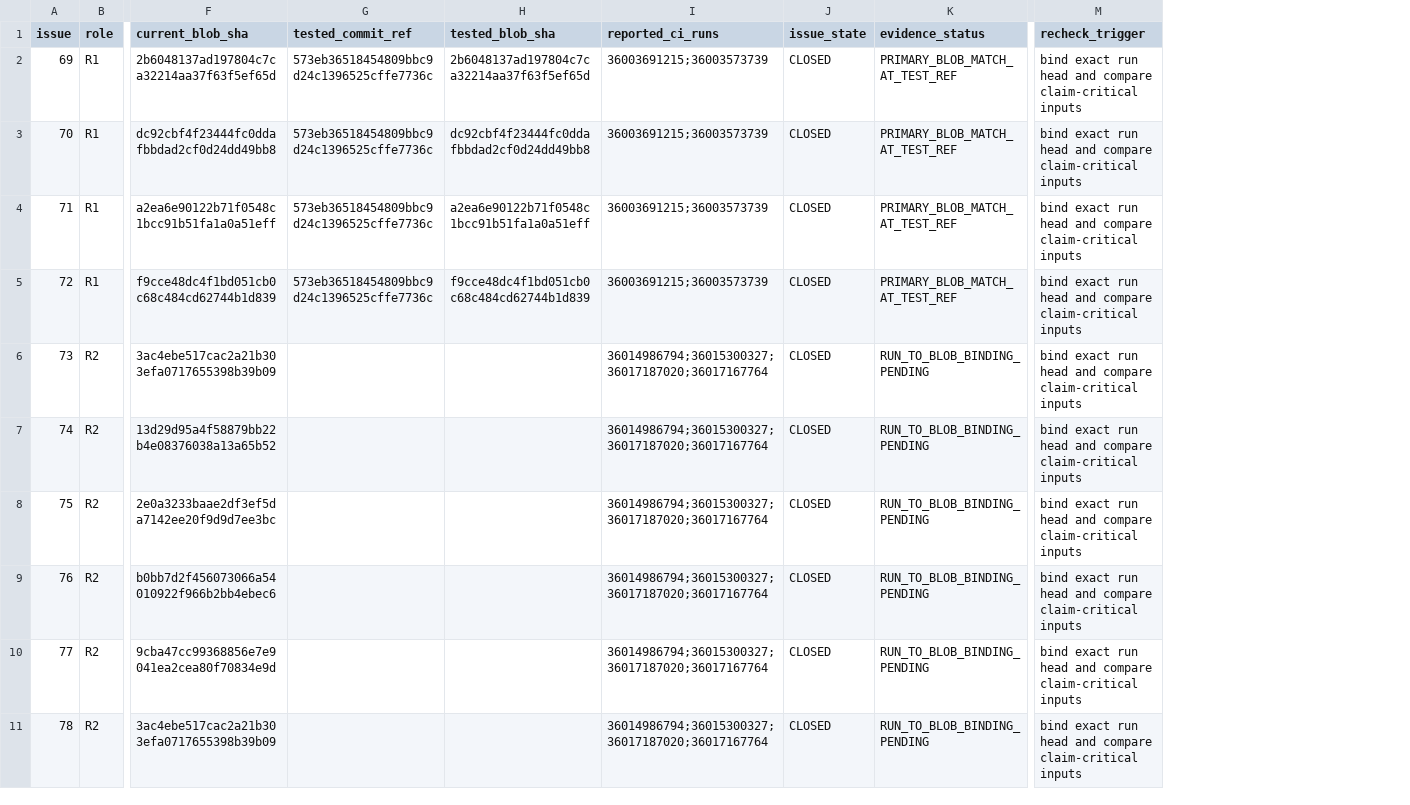
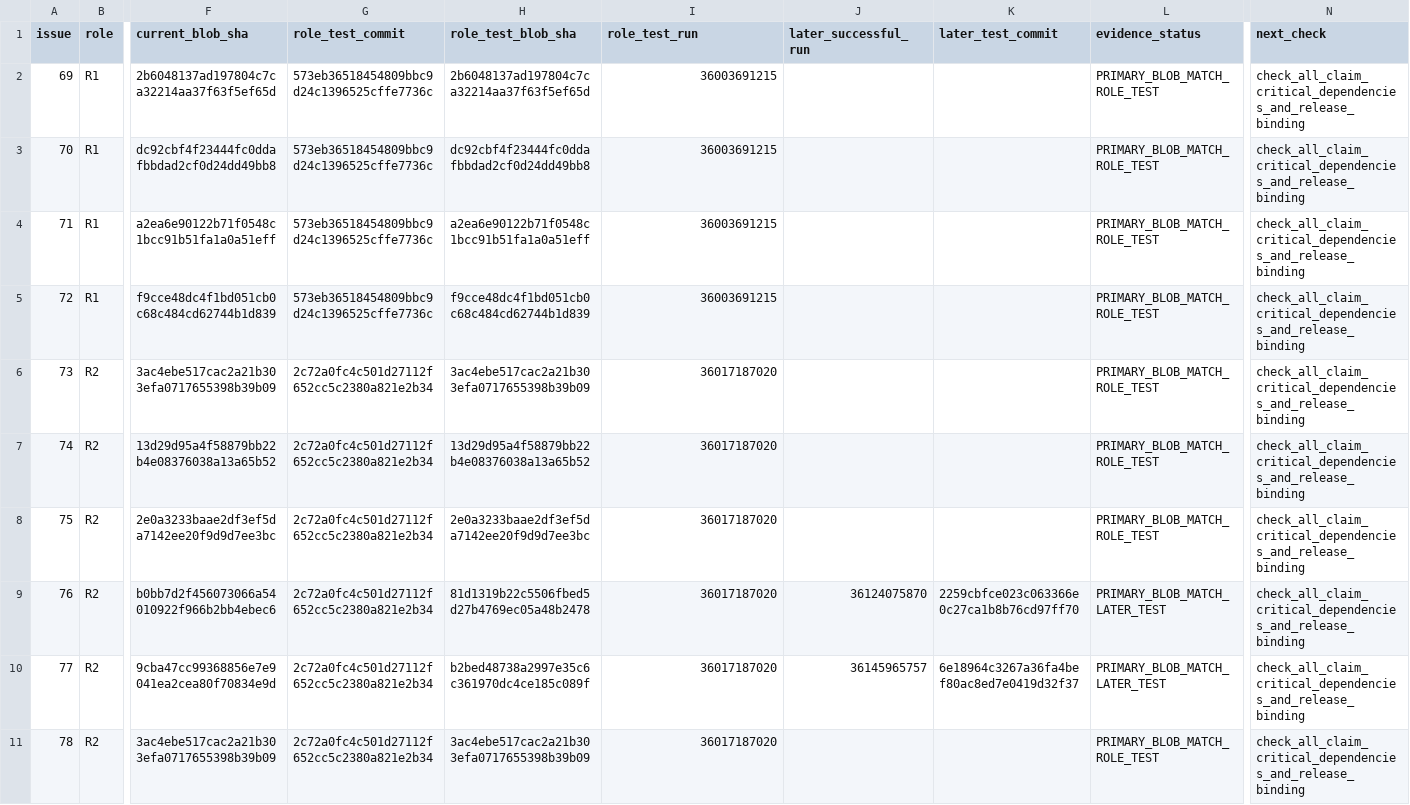
Before and after one commit to ArazSaieArasi3/SemRisk, a CSV file: evaluation/integrity/r1-r8-remediation-evidence-ledger-v0.1.csv, drawn as a sheet; only a part is shown, gaps mark what is left out; removed rows and columns are numbered as before the commit, all else as after; the diff covers the shown part only; the diff names each change by its address in the sheet, - before the commit and + after, or states it on an @@ line.

Commit message:
audit: bind all 41 primary artifacts to exact CI checkout commits

```diff
--- a/evaluation/integrity/r1-r8-remediation-evidence-ledger-v0.1.csv
+++ b/evaluation/integrity/r1-r8-remediation-evidence-ledger-v0.1.csv
-column G (tested_commit_ref), rows 2-5: all 573eb36518454809bbc9d24c1396525cffe7736c
+column G (role_test_commit), rows 2-11: 573eb36518454809bbc9d24c1396525cffe7736c | 573eb36518454809bbc9d24c1396525cffe7736c | 573eb36518454809bbc9d24c1396525cffe7736c | 573eb36518454809bbc9d24c1396525cffe7736c | 2c72a0fc4c501d27112f652cc5c2380a821e2b34 | 2c72a0fc4c501d27112f652cc5c2380a821e2b34 | 2c72a0fc4c501d27112f652cc5c2380a821e2b34 | 2c72a0fc4c501d27112f652cc5c2380a821e2b34 | 2c72a0fc4c501d27112f652cc5c2380a821e2b34 | 2c72a0fc4c501d27112f652cc5c2380a821e2b34
-column J (issue_state), rows 2-11: all CLOSED
+column J (later_successful_run), rows 9-10: 36124075870 | 36145965757
+column K (later_test_commit), rows 9-10: 2259cbfce023c063366e0c27ca1b8b76cd97ff70 | 6e18964c3267a36fa4bef80ac8ed7e0419d32f37
-column M (recheck_trigger), rows 2-11: all bind exact run head and compare claim-critical inputs
+column N (next_check), rows 2-11: all check_all_claim_critical_dependencies_and_release_binding
-H1: tested_blob_sha
+H1: role_test_blob_sha
-I1: reported_ci_runs
+I1: role_test_run
-I2:I5 (role_test_run): 36003691215;36003573739
+I2:I5 (role_test_run): 36003691215
-L2:L5 (evidence_status): PRIMARY_BLOB_MATCH_AT_TEST_REF
+L2:L5 (evidence_status): PRIMARY_BLOB_MATCH_ROLE_TEST
-H6 (role_test_blob_sha): (empty)
+H6 (role_test_blob_sha): 3ac4ebe517cac2a21b303efa0717655398b39b09
-I6:I11 (role_test_run): 36014986794;36015300327;36017187020;36017167764
+I6:I11 (role_test_run): 36017187020
-L6:L8 (evidence_status): RUN_TO_BLOB_BINDING_PENDING
+L6:L8 (evidence_status): PRIMARY_BLOB_MATCH_ROLE_TEST
-H7 (role_test_blob_sha): (empty)
+H7 (role_test_blob_sha): 13d29d95a4f58879bb22b4e08376038a13a65b52
-H8 (role_test_blob_sha): (empty)
+H8 (role_test_blob_sha): 2e0a3233baae2df3ef5da7142ee20f9d9d7ee3bc
-H9 (role_test_blob_sha): (empty)
+H9 (role_test_blob_sha): 81d1319b22c5506fbed5d27b4769ec05a48b2478
-L9:L10 (evidence_status): RUN_TO_BLOB_BINDING_PENDING
+L9:L10 (evidence_status): PRIMARY_BLOB_MATCH_LATER_TEST
-H10 (role_test_blob_sha): (empty)
+H10 (role_test_blob_sha): b2bed48738a2997e35c6c361970dc4ce185c089f
-H11 (role_test_blob_sha): (empty)
+H11 (role_test_blob_sha): 3ac4ebe517cac2a21b303efa0717655398b39b09
-L11 (evidence_status): RUN_TO_BLOB_BINDING_PENDING
+L11 (evidence_status): PRIMARY_BLOB_MATCH_ROLE_TEST
```
Also changed, not shown: 75 edited cells elsewhere in this file.
